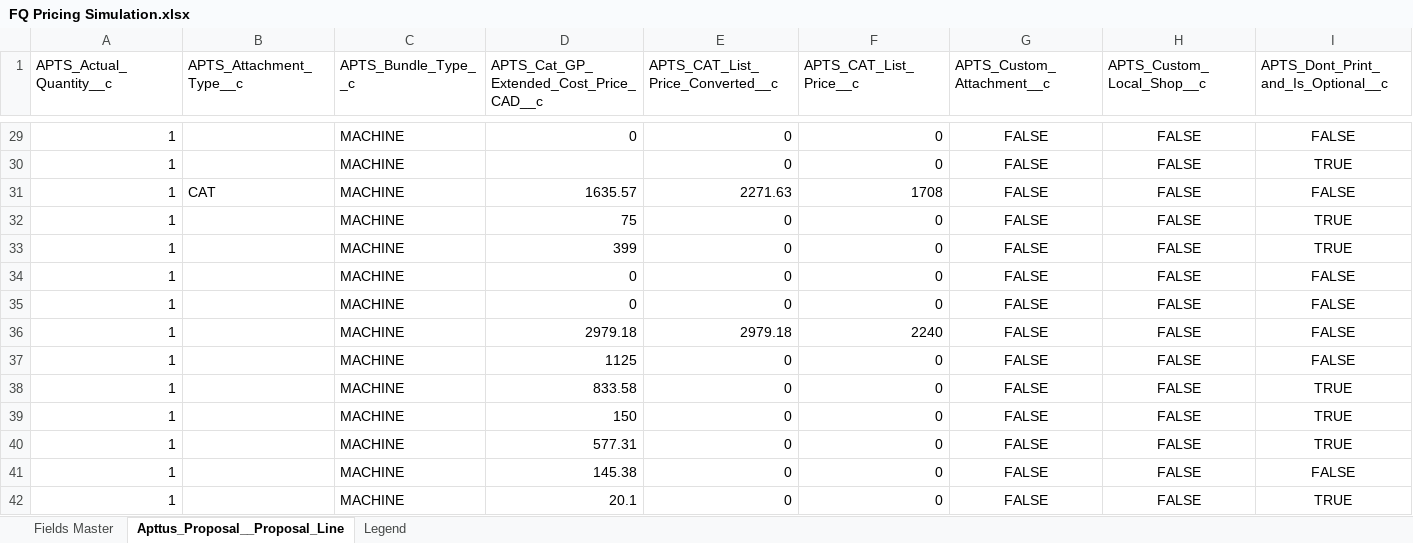
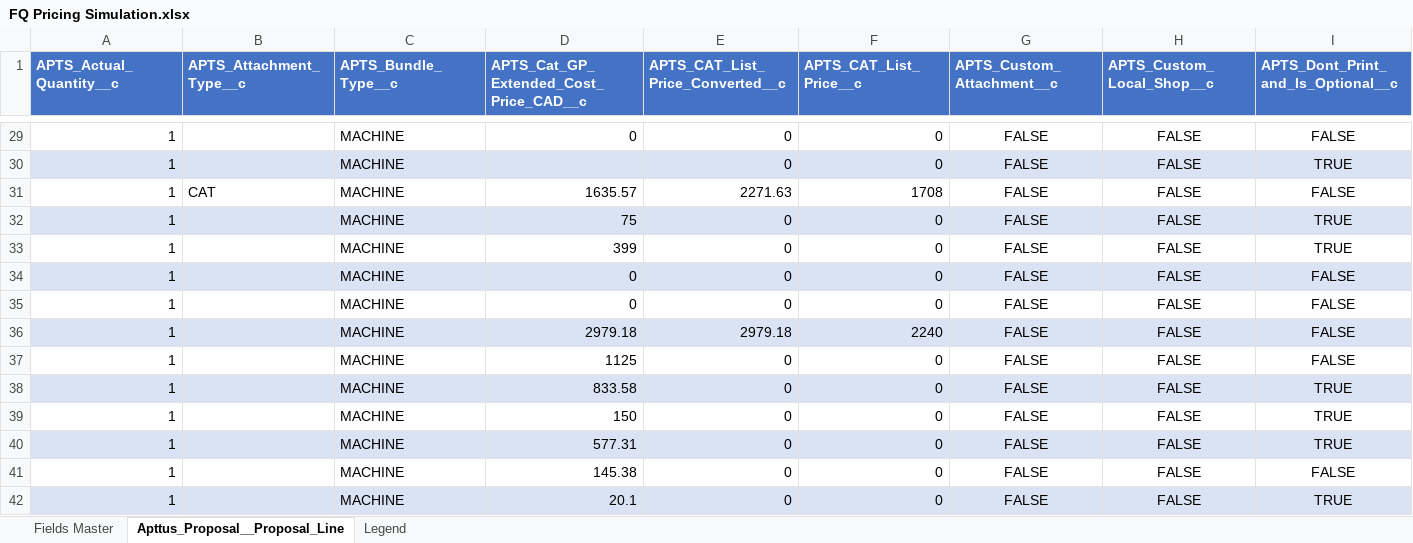
Before and after one commit to MarkNais/pycel, an Excel workbook: example/FQ Pricing Simulation.xlsx, sheet Apttus_Proposal__Proposal_Line, drawn as a sheet; only a part is shown, gaps mark what is left out; values as stored, in another font and other column widths than the file's, no borders; conditional formats and table styles not drawn; the diff covers the shown part only; the diff names each change by its address in the sheet, - before the commit and + after, or states it on an @@ line.

```diff
--- a/example/FQ Pricing Simulation.xlsx (sheet Apttus_Proposal__Proposal_Line)
+++ b/example/FQ Pricing Simulation.xlsx (sheet Apttus_Proposal__Proposal_Line)
@@ A1:I1 fill: none → #4472C4, bold: off → on, text colour: black → #FFFFFF @@
-A30:I30 fill: none
+A30:I30 fill: #DAE3F3
-A32:I32 fill: none
+A32:I32 fill: #DAE3F3
-A34:I34 fill: none
+A34:I34 fill: #DAE3F3
-A36:I36 fill: none
+A36:I36 fill: #DAE3F3
-A38:I38 fill: none
+A38:I38 fill: #DAE3F3
-A40:I40 fill: none
+A40:I40 fill: #DAE3F3
-A42:I42 fill: none
+A42:I42 fill: #DAE3F3
```
Also changed, not shown: cell formats elsewhere in this sheet, sheet Fields Master, 4 other files.
